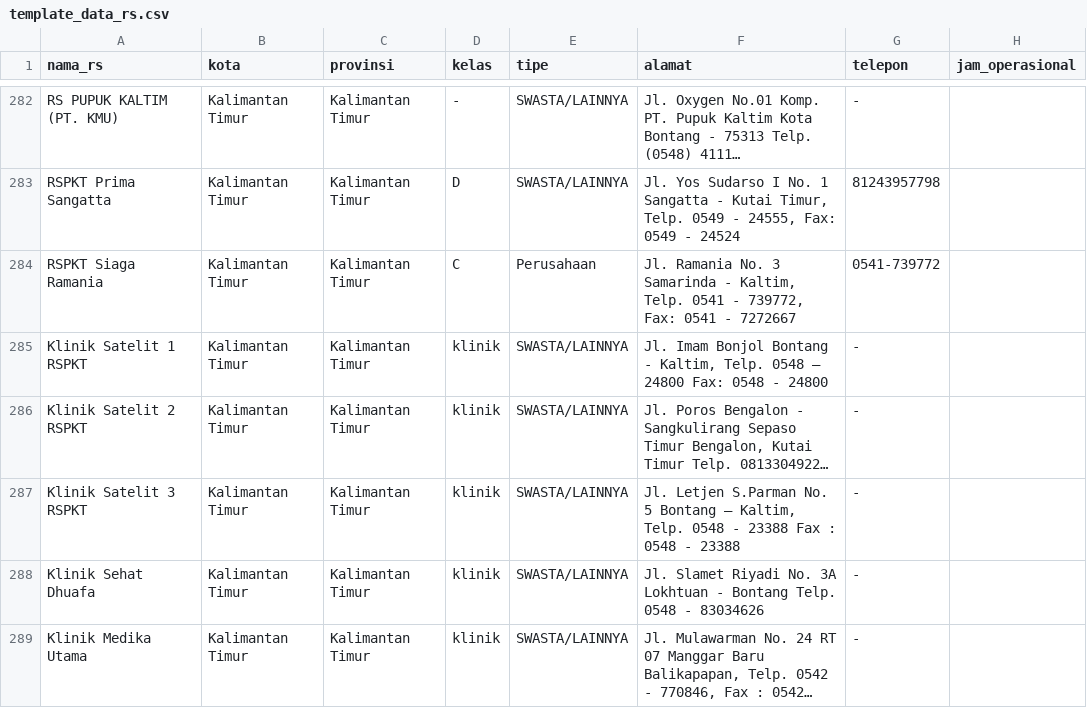
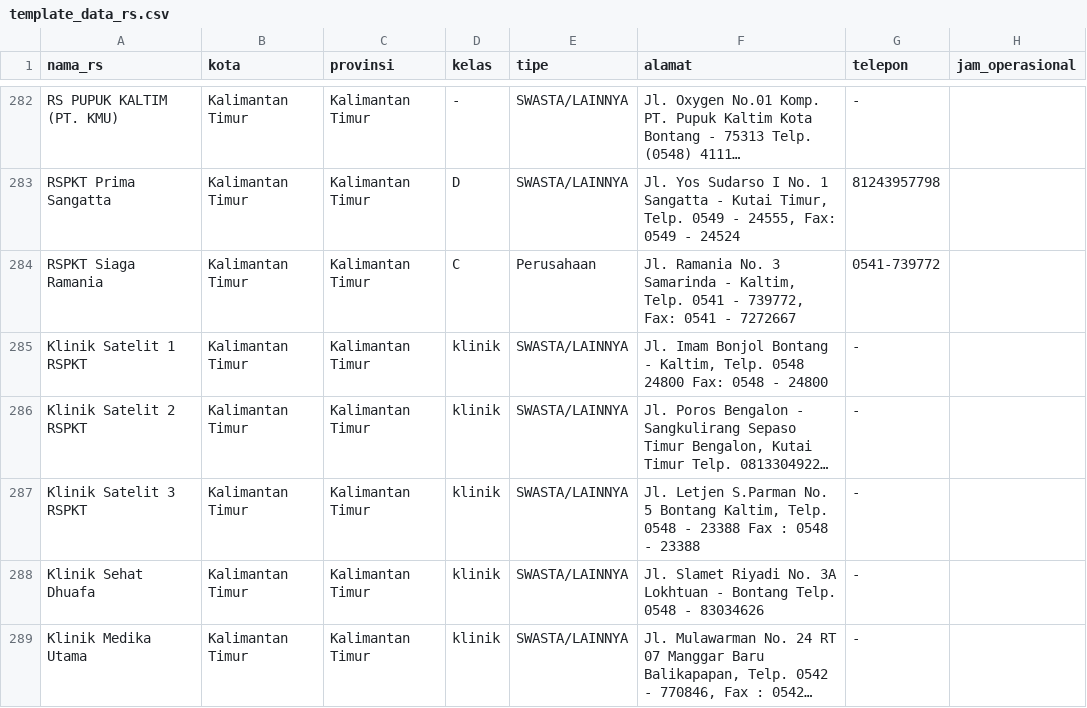
Before and after one commit to deliyarto/Provider, a CSV file: template_data_rs.csv, drawn as a sheet; only a part is shown, gaps mark what is left out; long unchanged cells end in …; the diff covers the shown part only; the diff names each change by its address in the sheet, - before the commit and + after, or states it on an @@ line.

Commit message:
Update template_data_rs.csv

```diff
--- a/template_data_rs.csv
+++ b/template_data_rs.csv
-F285 (alamat): …Telp. 0548 – 24800 Fax:…
+F285 (alamat): …Telp. 0548 24800 Fax:…
-F287 (alamat): …5 Bontang – Kaltim, Telp.…
+F287 (alamat): …5 Bontang Kaltim, Telp.…
```
Also changed, not shown: 5 edited cells elsewhere in this file.
